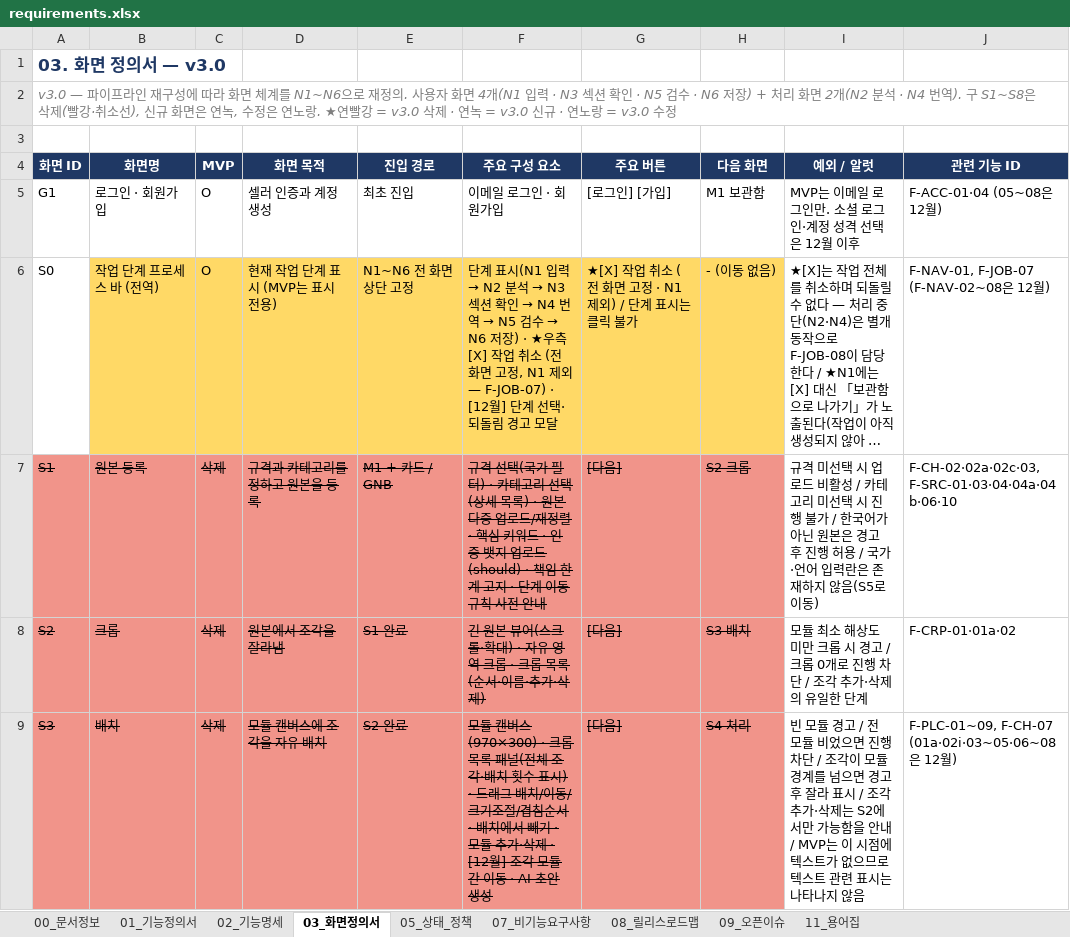
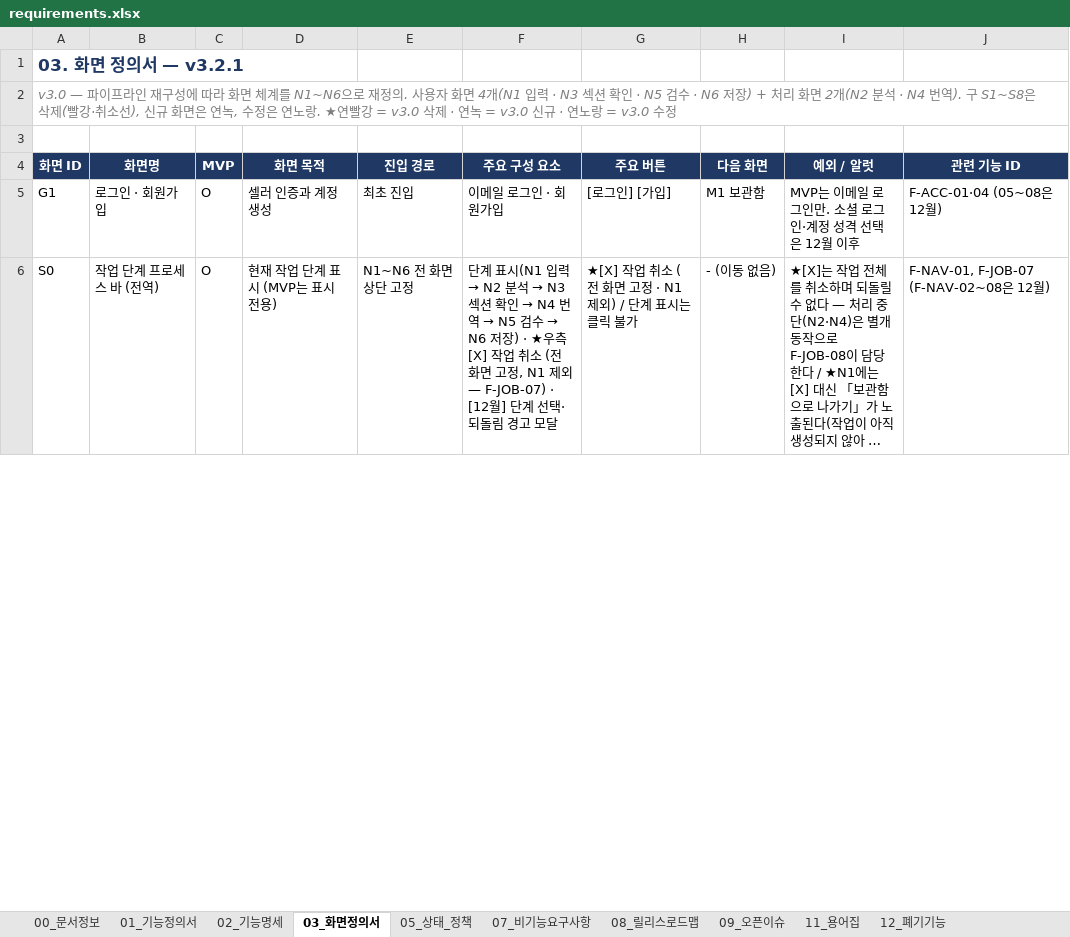
Before and after one commit to ai-pixlate/client, an Excel workbook: docs/reference/requirements.xlsx, sheet 03_화면정의서, drawn as a sheet; only a part is shown; long unchanged cells end in …; values as stored, in another font and other column widths than the file's, no borders; charts and pictures not drawn; removed rows and columns are numbered as before the commit, all else as after; the diff covers the shown part only; the diff names each change by its address in the sheet, - before the commit and + after, or states it on an @@ line.

```diff
--- a/docs/reference/requirements.xlsx (sheet 03_화면정의서)
+++ b/docs/reference/requirements.xlsx (sheet 03_화면정의서)
+sheet tab: 12_폐기기능
-A1 (화면 ID): 03. 화면 정의서 — v3.0
+A1 (화면 ID): 03. 화면 정의서 — v3.2.1
-B6:H6 fill: #FFD966
+B6:H6 fill: none
-row 7: S1 | 원본 등록 | 삭제 | 규격과 카테고리를 정하고 원본을 등록 | M1 + 카드 / GNB | 규격 선택(국가 필터) · 카테고리 선택(상세 목록) · 원본 다중 업로드/재정렬 · 핵심 키워드 · 인증 뱃지 업로드(should) · 책임 한계 고지 · 단계 이동 규칙 사전 안내 | [다음] | S2 크롭 | 규격 미선택 시 업로드 비활성 / 카테고리 미선택 시 진행 불가 / 한국어가 아닌 원본은 경고 후 진행 허용 / 국가·언어 입력란은 존재하지 않음(S5로 이동) | F-CH-02·02a·02c·03, F-SRC-01·03·04·04a·04b·06·10
-row 8: S2 | 크롭 | 삭제 | 원본에서 조각을 잘라냄 | S1 완료 | 긴 원본 뷰어(스크롤·확대) · 자유 영역 크롭 · 크롭 목록(순서·이름·추가·삭제) | [다음] | S3 배치 | 모듈 최소 해상도 미만 크롭 시 경고 / 크롭 0개로 진행 차단 / 조각 추가·삭제의 유일한 단계 | F-CRP-01·01a·02
-row 9: S3 | 배치 | 삭제 | 모듈 캔버스에 조각을 자유 배치 | S2 완료 | 모듈 캔버스(970×300) · 크롭 목록 패널(전체 조각·배치 횟수 표시) · 드래그 배치/이동/크기조절/겹침순서 · 배치에서 빼기 · 모듈 추가·삭제 · [12월] 조각 모듈 간 이동 · AI 초안 생성 | [다음] | S4 처리 | 빈 모듈 경고 / 전 모듈 비었으면 진행 차단 / 조각이 모듈 경계를 넘으면 경고 후 잘라 표시 / 조각 추가·삭제는 S2에서만 가능함을 안내 / MVP는 이 시점에 텍스트가 없으므로 텍스트 관련 표시는 나타나지 않음 | F-PLC-01~09, F-CH-07 (01a·02i·03~05·06~08은 12월)
```
Also changed, not shown: 2 added rows, 5 removed rows, 22 edited cells and cell formats elsewhere in this sheet, sheet 02_기능명세, sheet 09_오픈이슈, sheet 00_문서정보, sheet 07_비기능요구사항, sheet 01_기능정의서, sheet 11_용어집, 2 more sheets, charts or pictures.
